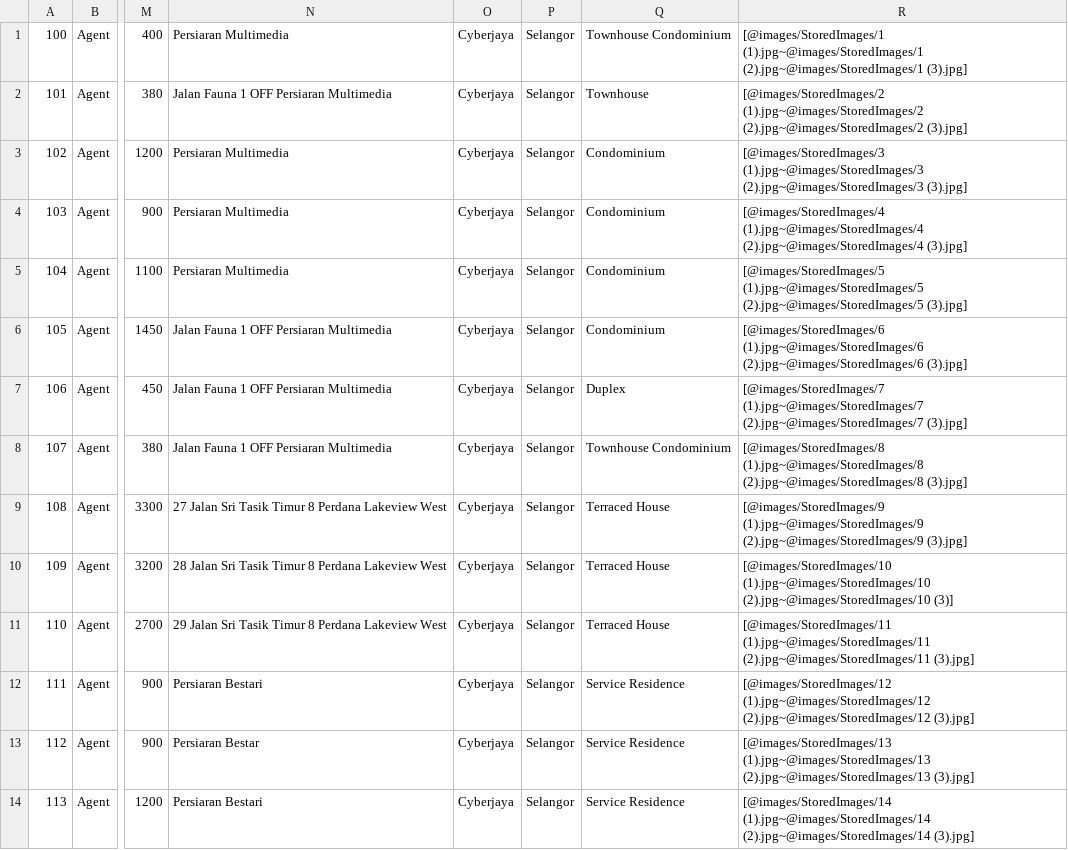
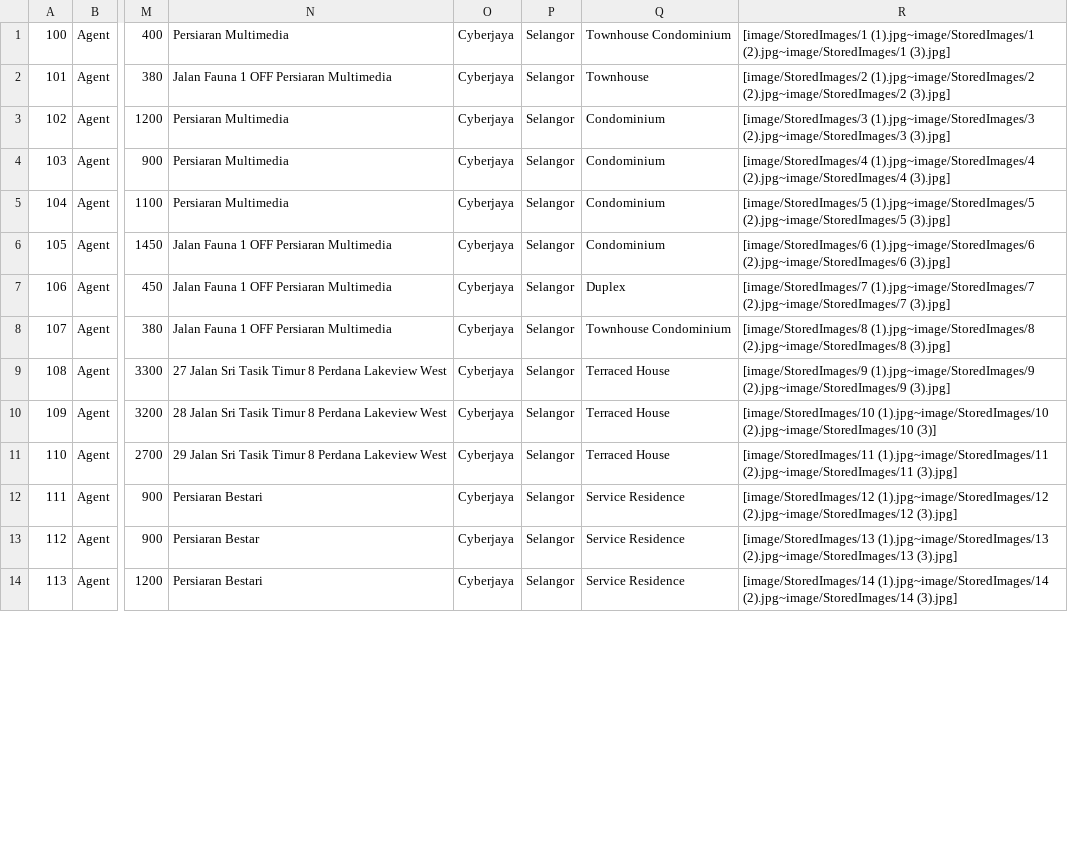
Before and after one commit to anirbanpranto/CyberRent, a CSV file: Database/Property.csv, drawn as a sheet; only a part is shown, gaps mark what is left out; the diff covers the shown part only; the diff names each change by its address in the sheet, - before the commit and + after, or states it on an @@ line.

Commit message:
fix : photo path

```diff
--- a/Database/Property.csv
+++ b/Database/Property.csv
-R1: [@images/StoredImages/1 (1).jpg~@images/StoredImages/1 (2).jpg~@images/StoredImages/1 (3).jpg]
+R1: [image/StoredImages/1 (1).jpg~image/StoredImages/1 (2).jpg~image/StoredImages/1 (3).jpg]
-R2: [@images/StoredImages/2 (1).jpg~@images/StoredImages/2 (2).jpg~@images/StoredImages/2 (3).jpg]
+R2: [image/StoredImages/2 (1).jpg~image/StoredImages/2 (2).jpg~image/StoredImages/2 (3).jpg]
-R3: [@images/StoredImages/3 (1).jpg~@images/StoredImages/3 (2).jpg~@images/StoredImages/3 (3).jpg]
+R3: [image/StoredImages/3 (1).jpg~image/StoredImages/3 (2).jpg~image/StoredImages/3 (3).jpg]
-R4: [@images/StoredImages/4 (1).jpg~@images/StoredImages/4 (2).jpg~@images/StoredImages/4 (3).jpg]
+R4: [image/StoredImages/4 (1).jpg~image/StoredImages/4 (2).jpg~image/StoredImages/4 (3).jpg]
-R5: [@images/StoredImages/5 (1).jpg~@images/StoredImages/5 (2).jpg~@images/StoredImages/5 (3).jpg]
+R5: [image/StoredImages/5 (1).jpg~image/StoredImages/5 (2).jpg~image/StoredImages/5 (3).jpg]
-R6: [@images/StoredImages/6 (1).jpg~@images/StoredImages/6 (2).jpg~@images/StoredImages/6 (3).jpg]
+R6: [image/StoredImages/6 (1).jpg~image/StoredImages/6 (2).jpg~image/StoredImages/6 (3).jpg]
-R7: [@images/StoredImages/7 (1).jpg~@images/StoredImages/7 (2).jpg~@images/StoredImages/7 (3).jpg]
+R7: [image/StoredImages/7 (1).jpg~image/StoredImages/7 (2).jpg~image/StoredImages/7 (3).jpg]
-R8: [@images/StoredImages/8 (1).jpg~@images/StoredImages/8 (2).jpg~@images/StoredImages/8 (3).jpg]
+R8: [image/StoredImages/8 (1).jpg~image/StoredImages/8 (2).jpg~image/StoredImages/8 (3).jpg]
-R9: [@images/StoredImages/9 (1).jpg~@images/StoredImages/9 (2).jpg~@images/StoredImages/9 (3).jpg]
+R9: [image/StoredImages/9 (1).jpg~image/StoredImages/9 (2).jpg~image/StoredImages/9 (3).jpg]
-R10: [@images/StoredImages/10 (1).jpg~@images/StoredImages/10 (2).jpg~@images/StoredImages/10 (3)]
+R10: [image/StoredImages/10 (1).jpg~image/StoredImages/10 (2).jpg~image/StoredImages/10 (3)]
-R11: [@images/StoredImages/11 (1).jpg~@images/StoredImages/11 (2).jpg~@images/StoredImages/11 (3).jpg]
+R11: [image/StoredImages/11 (1).jpg~image/StoredImages/11 (2).jpg~image/StoredImages/11 (3).jpg]
-R12: [@images/StoredImages/12 (1).jpg~@images/StoredImages/12 (2).jpg~@images/StoredImages/12 (3).jpg]
+R12: [image/StoredImages/12 (1).jpg~image/StoredImages/12 (2).jpg~image/StoredImages/12 (3).jpg]
-R13: [@images/StoredImages/13 (1).jpg~@images/StoredImages/13 (2).jpg~@images/StoredImages/13 (3).jpg]
+R13: [image/StoredImages/13 (1).jpg~image/StoredImages/13 (2).jpg~image/StoredImages/13 (3).jpg]
-R14: [@images/StoredImages/14 (1).jpg~@images/StoredImages/14 (2).jpg~@images/StoredImages/14 (3).jpg]
+R14: [image/StoredImages/14 (1).jpg~image/StoredImages/14 (2).jpg~image/StoredImages/14 (3).jpg]
```
Also changed, not shown: 16 edited cells elsewhere in this file.
